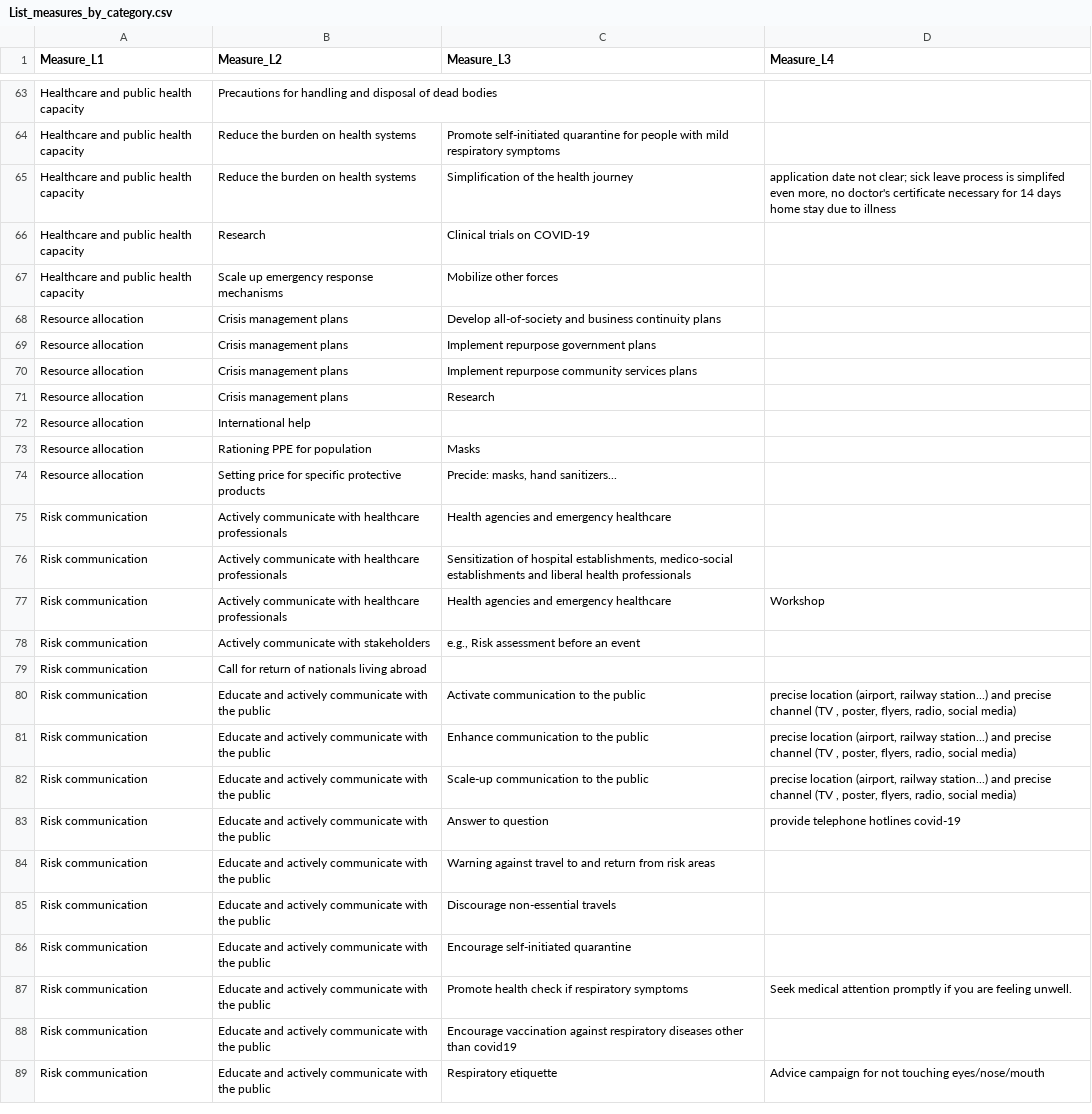
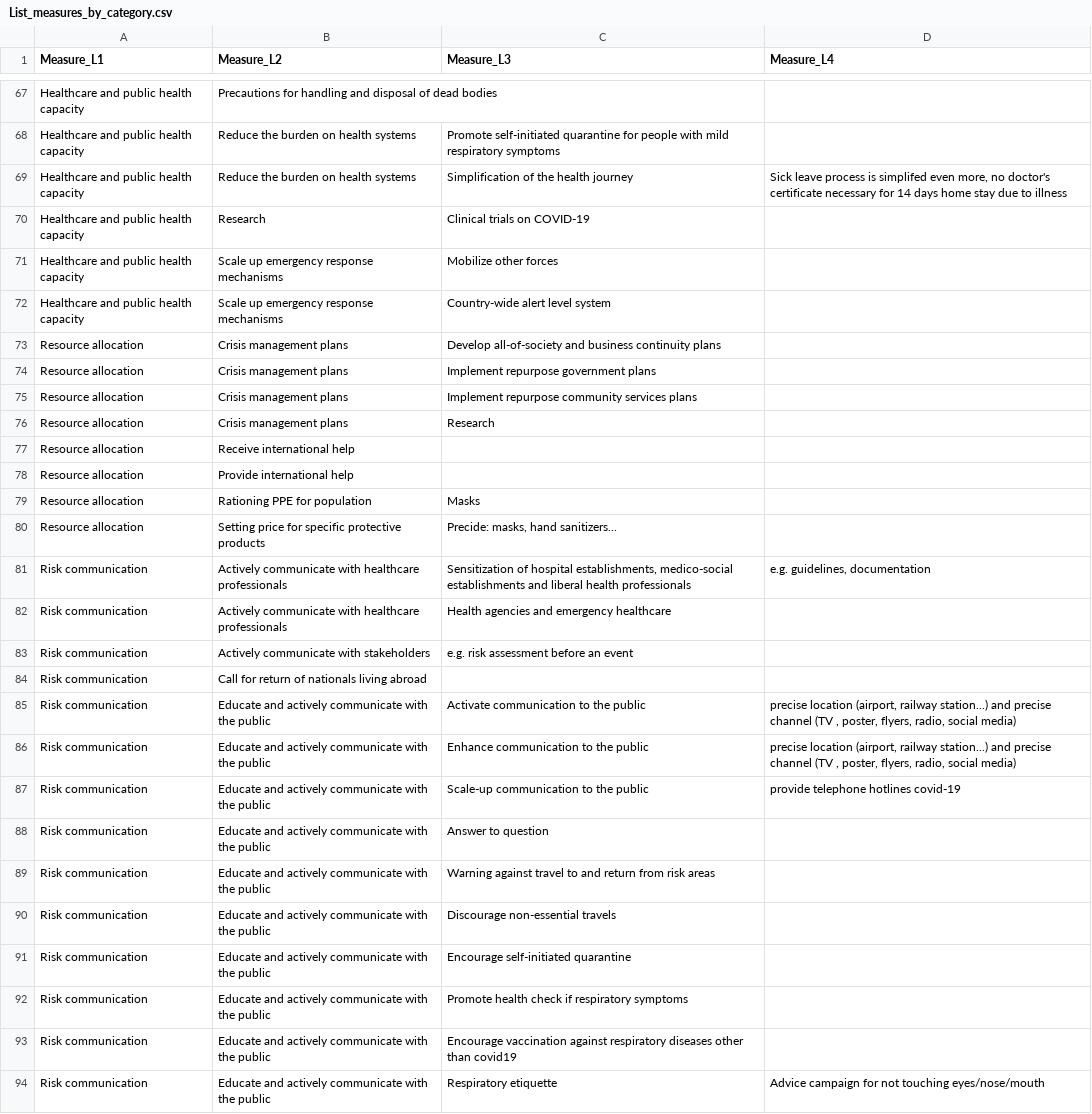
Before and after one commit to amel-github/covid19-interventionmeasures, a CSV file: List_measures_by_category.csv, drawn as a sheet; only a part is shown, gaps mark what is left out; the diff covers the shown part only.

```diff
--- a/List_measures_by_category.csv
+++ b/List_measures_by_category.csv
@@ -64,5 +68,6 @@ Healthcare and public health capacity,Precautions for handling and disposal of d
 Healthcare and public health capacity,Reduce the burden on health systems,Promote self-initiated quarantine for people with mild respiratory symptoms,
-Healthcare and public health capacity,Reduce the burden on health systems,Simplification of the health journey,"application date not clear; sick leave process is simplifed even more, no doctor's certificate necessary for 14 days home stay due to illness"
+Healthcare and public health capacity,Reduce the burden on health systems,Simplification of the health journey,"Sick leave process is simplifed even more, no doctor's certificate necessary for 14 days home stay due to illness"
 Healthcare and public health capacity,Research,Clinical trials on COVID-19,
 Healthcare and public health capacity,Scale up emergency response mechanisms,Mobilize other forces,
+Healthcare and public health capacity,Scale up emergency response mechanisms,Country-wide alert level system,
 Resource allocation,Crisis management plans,Develop all-of-society and business continuity plans,
@@ -71,9 +76,9 @@ Resource allocation,Crisis management plans,Implement repurpose community servic
 Resource allocation,Crisis management plans,Research,
-Resource allocation,International help,,
+Resource allocation,Receive international help,,
+Resource allocation,Provide international help,,
 Resource allocation,Rationing PPE for population,Masks,
 Resource allocation,Setting  price for specific protective products,"Precide: masks, hand sanitizers...",
+Risk communication,Actively communicate with healthcare professionals,"Sensitization of hospital establishments, medico-social establishments and liberal health professionals","e.g. guidelines, documentation"
 Risk communication,Actively communicate with healthcare professionals,Health agencies and emergency healthcare,
-Risk communication,Actively communicate with healthcare professionals,"Sensitization of hospital establishments, medico-social establishments and liberal health professionals",
-Risk communication,Actively communicate with healthcare professionals,Health agencies and emergency healthcare,Workshop
-Risk communication,Actively communicate with stakeholders,"e.g., Risk assessment before an event",
+Risk communication,Actively communicate with stakeholders,e.g. risk assessment before an event,
 Risk communication,Call for return of nationals living abroad,,
@@ -81,4 +86,4 @@ Risk communication,Educate and actively communicate with the public,Activate com
 Risk communication,Educate and actively communicate with the public,Enhance communication to the public,"precise location (airport, railway station...) and precise channel (TV , poster, flyers, radio, social media)"
-Risk communication,Educate and actively communicate with the public,Scale-up communication to the public,"precise location (airport, railway station...) and precise channel (TV , poster, flyers, radio, social media)"
-Risk communication,Educate and actively communicate with the public,Answer to question,provide telephone hotlines covid-19
+Risk communication,Educate and actively communicate with the public,Scale-up communication to the public,provide telephone hotlines covid-19
+Risk communication,Educate and actively communicate with the public,Answer to question,
 Risk communication,Educate and actively communicate with the public,Warning against travel to and return from risk areas,
@@ -86,3 +91,3 @@ Risk communication,Educate and actively communicate with the public,Discourage n
 Risk communication,Educate and actively communicate with the public,Encourage self-initiated quarantine,
-Risk communication,Educate and actively communicate with the public,Promote health check if respiratory symptoms,Seek medical attention promptly if you are feeling unwell.
+Risk communication,Educate and actively communicate with the public,Promote health check if respiratory symptoms,
 Risk communication,Educate and actively communicate with the public,Encourage vaccination against respiratory diseases other than covid19,
```
Also changed, not shown: 7 added rows and 9 edited cells elsewhere in this file, 1 other file.
